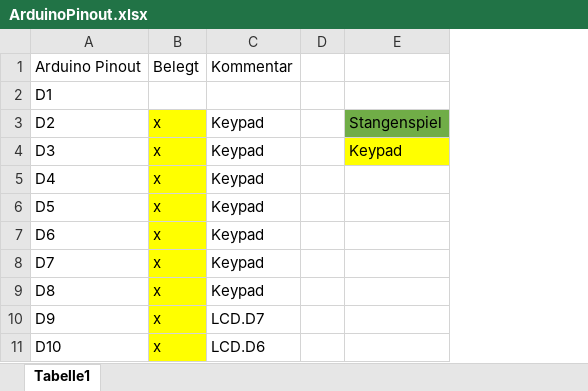
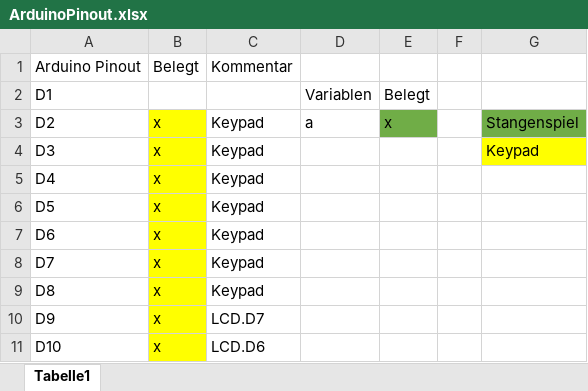
Before and after one commit to rudeldi/p2.arduino, an Excel workbook: ArduinoPinout.xlsx, sheet Tabelle1, drawn as a sheet; only a part is shown; values as stored, in another font and other column widths than the file's, no borders; the diff names each change by its address in the sheet, - before the commit and + after, or states it on an @@ line.

Commit message:
Variable hinzugefügt

```diff
--- a/ArduinoPinout.xlsx (sheet Tabelle1)
+++ b/ArduinoPinout.xlsx (sheet Tabelle1)
+column D, rows 2-3: Variablen | a
+column E, rows 2-3: Belegt | x
```
Also changed, not shown: 1 other file.
